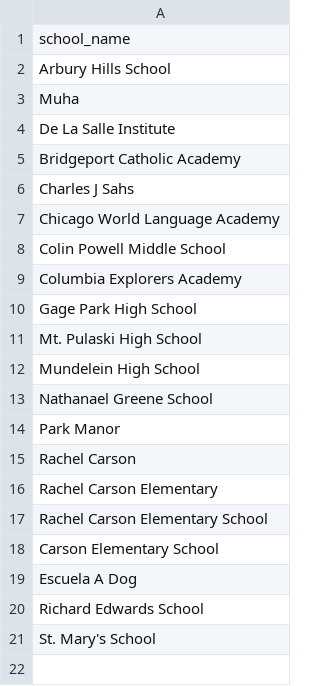
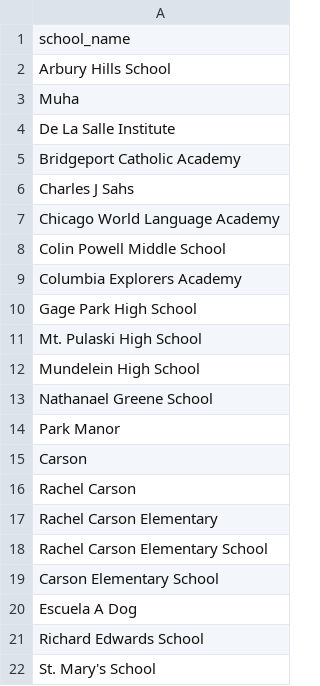
Before and after one commit to jbony2888/DocPipeline, a CSV file: IFI Essay tool/idp_guardrails_core/reference_data/schools.csv, drawn as a sheet.

```diff
--- a/IFI Essay tool/idp_guardrails_core/reference_data/schools.csv
+++ b/IFI Essay tool/idp_guardrails_core/reference_data/schools.csv
@@ -14,2 +14,3 @@ Nathanael Greene School
 Park Manor
+Carson
 Rachel Carson
```
Also changed, not shown: IFI Essay tool/reference_data/schools.csv, 3 other files.
